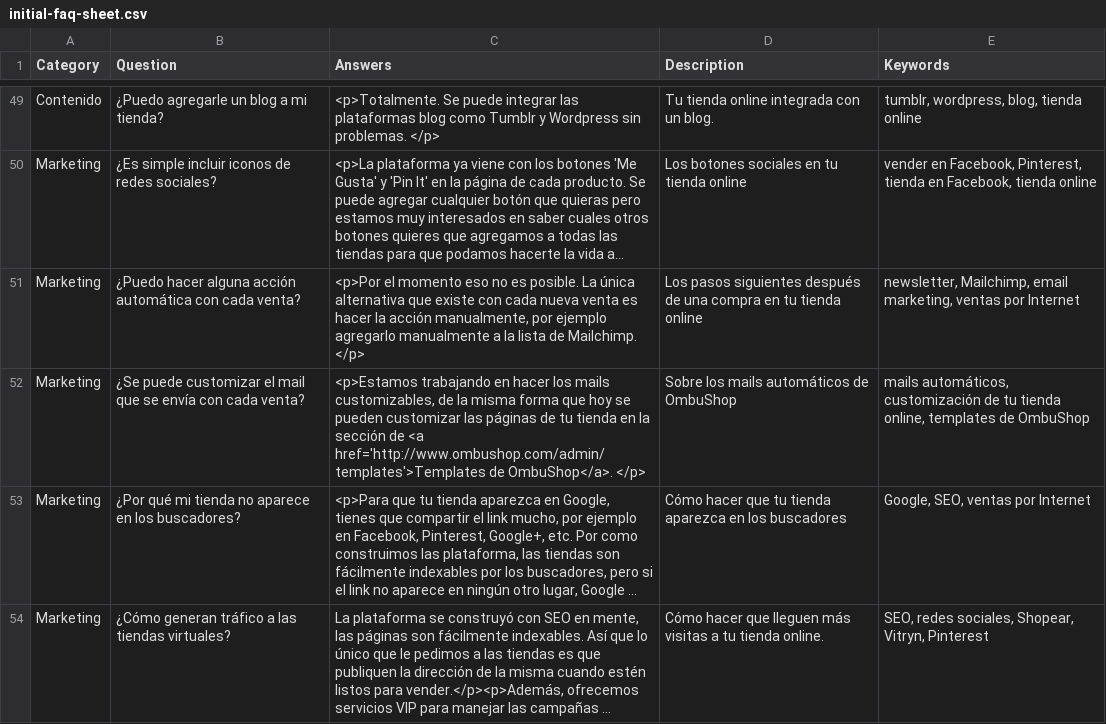
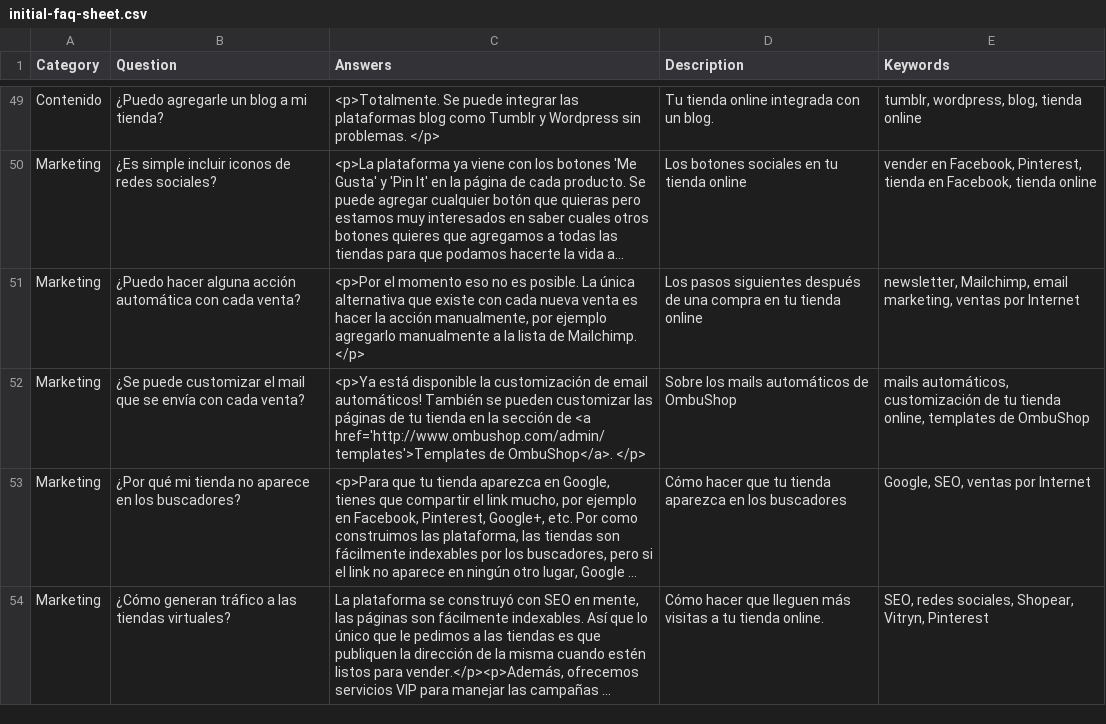
Before and after one commit to fastruby/faqtly, a CSV file: db/seed/initial-faq-sheet.csv, drawn as a sheet; only a part is shown, gaps mark what is left out; long unchanged cells end in …; the diff names each change by its address in the sheet, - before the commit and + after, or states it on an @@ line.

Commit message:
Modifiqué la pregunta de customización de emails

```diff
--- a/db/seed/initial-faq-sheet.csv
+++ b/db/seed/initial-faq-sheet.csv
-C52 (Answers): <p>Estamos trabajando en hacer los mails customizables, de la misma forma que hoy se pueden…
+C52 (Answers): <p>Ya está disponible la customización de email automáticos! También se pueden…
```
